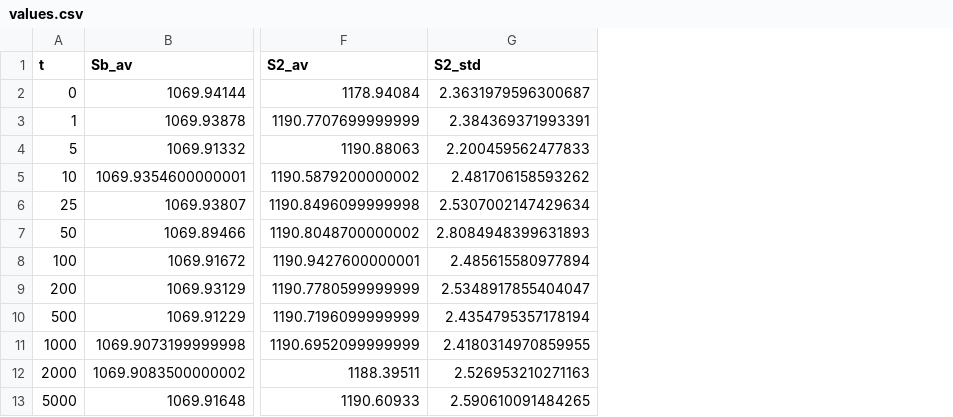
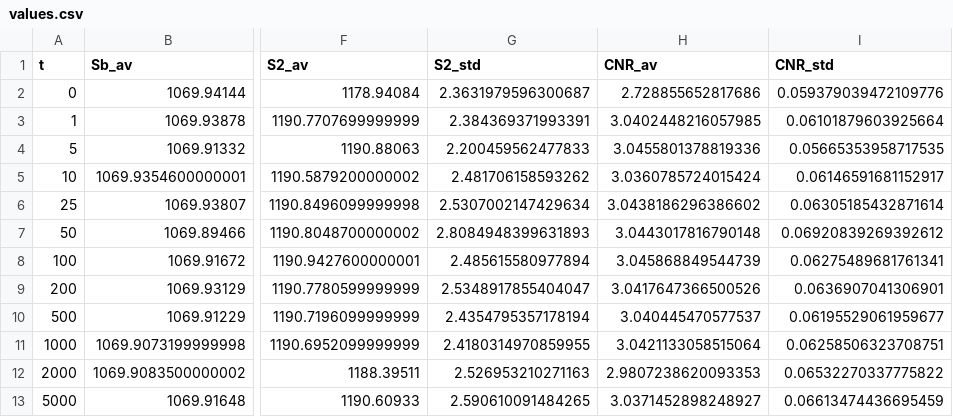
Before and after one commit to gmtiddia/structural_plasticity, a CSV file: simulations/t_study_w_noise/values.csv, drawn as a sheet; only a part is shown, gaps mark what is left out; the diff names each change by its address in the sheet, - before the commit and + after, or states it on an @@ line.

```diff
--- a/simulations/t_study_w_noise/values.csv
+++ b/simulations/t_study_w_noise/values.csv
+column H (CNR_av), rows 2-13: 2.728855652817686 | 3.0402448216057985 | 3.0455801378819336 | 3.0360785724015424 | 3.0438186296386602 | 3.0443017816790148 | 3.045868849544739 | 3.0417647366500526 | 3.040445470577537 | 3.0421133058515064 | 2.9807238620093353 | 3.0371452898248927
+column I (CNR_std), rows 2-13: 0.059379039472109776 | 0.06101879603925664 | 0.05665353958717535 | 0.06146591681152917 | 0.06305185432871614 | 0.06920839269392612 | 0.06275489681761341 | 0.0636907041306901 | 0.06195529061959677 | 0.06258506323708751 | 0.06532270337775822 | 0.06613474436695459
```
Also changed, not shown: 11 other files.
